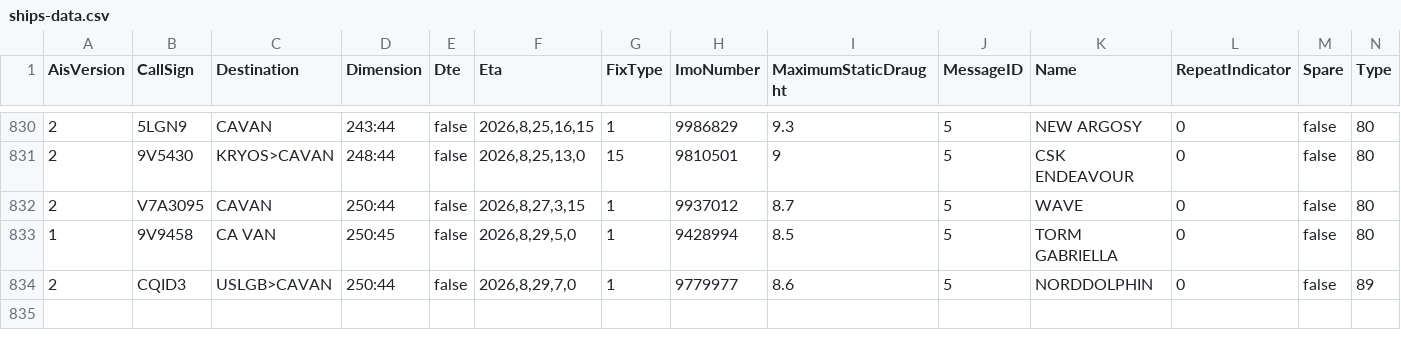
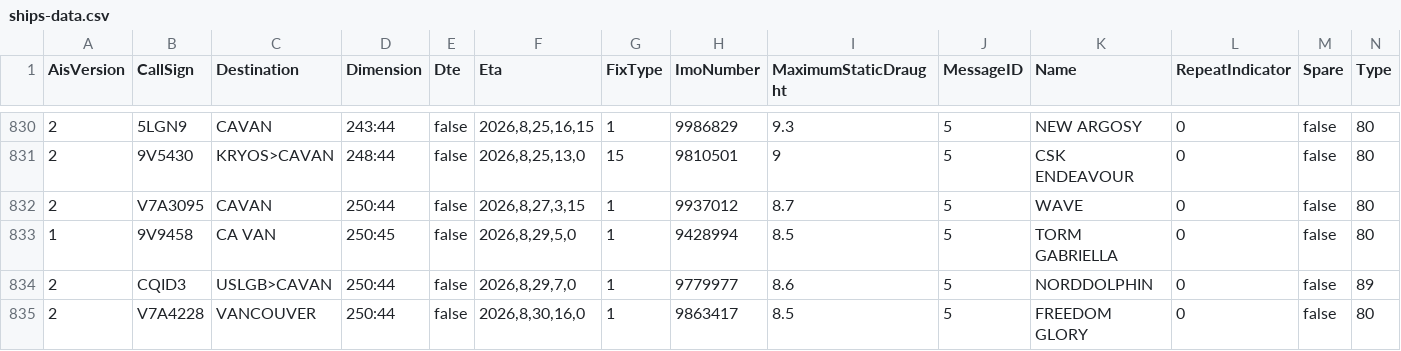
Before and after one commit to vs-postmedia/tanker-tracker, a CSV file: data/ships-data.csv, drawn as a sheet; only a part is shown, gaps mark what is left out; rows hold the shown columns only; the diff names each change by its address in the sheet, - before the commit and + after, or states it on an @@ line.

```diff
--- a/data/ships-data.csv
+++ b/data/ships-data.csv
+row 835: 2 | V7A4228 | VANCOUVER | 250:44 | false | 2026,8,30,16,0 | 1 | 9863417 | 8.5 | 5 | FREEDOM GLORY | 0 | false | 80
```
Also changed, not shown: data/output/ships-cumulative.csv, data/output/ships-daily.csv, 4 other files.
